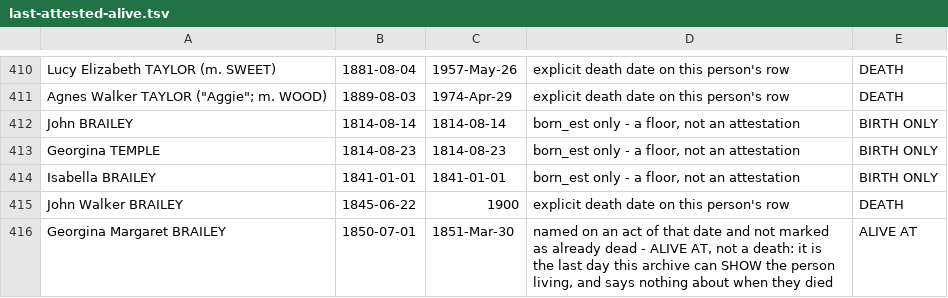
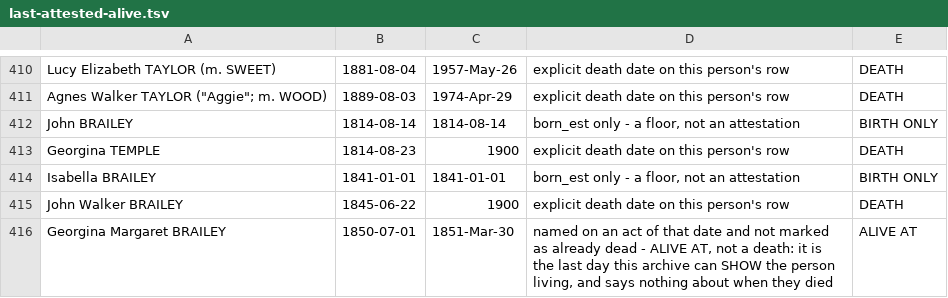
Before and after one commit to daviddef/TheLerena, a TSV file: data/last-attested-alive.tsv, drawn as a sheet; only a part is shown, gaps mark what is left out.

```diff
--- a/data/last-attested-alive.tsv
+++ b/data/last-attested-alive.tsv
@@ -412,3 +412,3 @@ Agnes Walker TAYLOR ("Aggie"; m. WOOD)	1889-08-03	1974-Apr-29	explicit death dat
 John BRAILEY	1814-08-14	1814-08-14	born_est only - a floor, not an attestation	BIRTH ONLY
-Georgina TEMPLE	1814-08-23	1814-08-23	born_est only - a floor, not an attestation	BIRTH ONLY
+Georgina TEMPLE	1814-08-23	1900	explicit death date on this person's row	DEATH
 Isabella BRAILEY	1841-01-01	1841-01-01	born_est only - a floor, not an attestation	BIRTH ONLY
```
Also changed, not shown: 12 other files.
